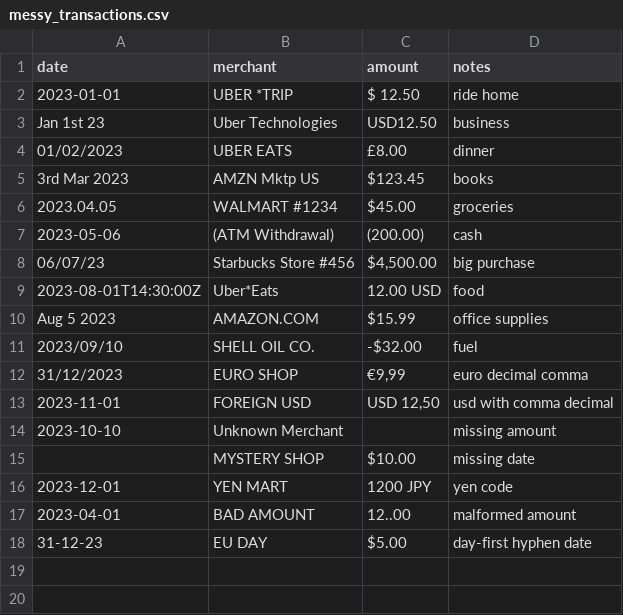
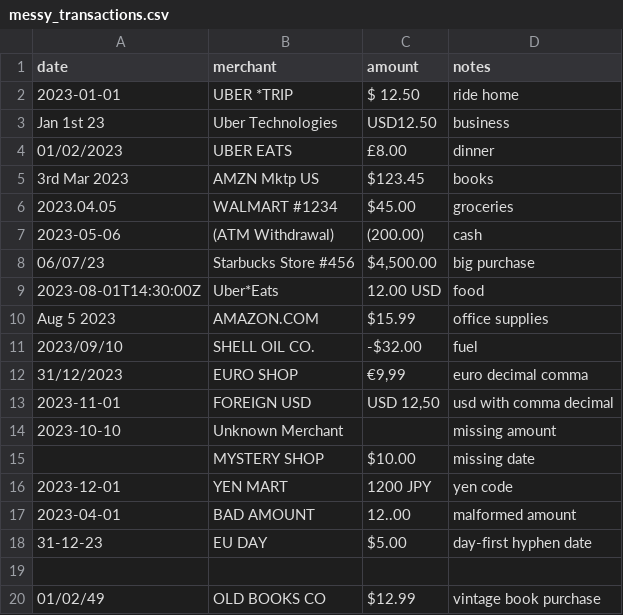
Before and after one commit to harineeshrijaa/smart-financial-parser, a CSV file: data/messy_transactions.csv, drawn as a sheet.

Commit message:
normalization for dates done and tested

```diff
--- a/data/messy_transactions.csv
+++ b/data/messy_transactions.csv
@@ -18 +18,3 @@ date,merchant,amount,notes
 "31-12-23","EU DAY","$5.00","day-first hyphen date"
+
+"01/02/49","OLD BOOKS CO","$12.99","vintage book purchase"
```
Also changed, not shown: 5 other files.
